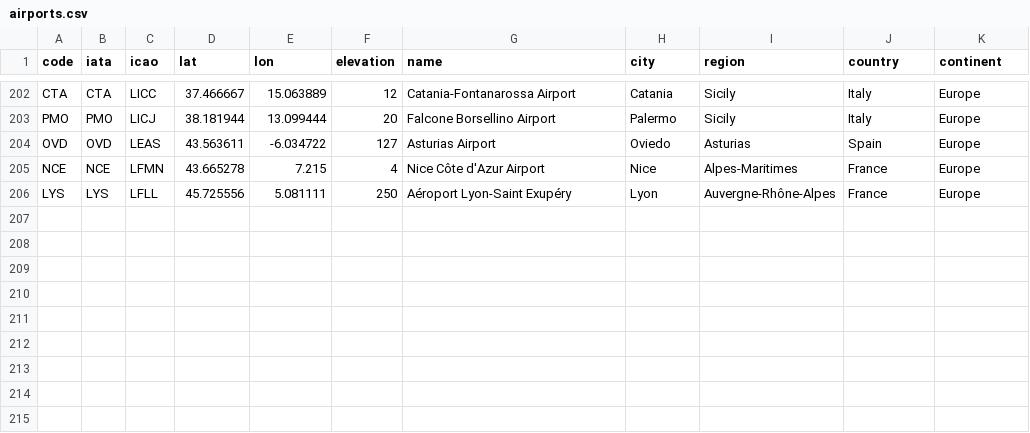
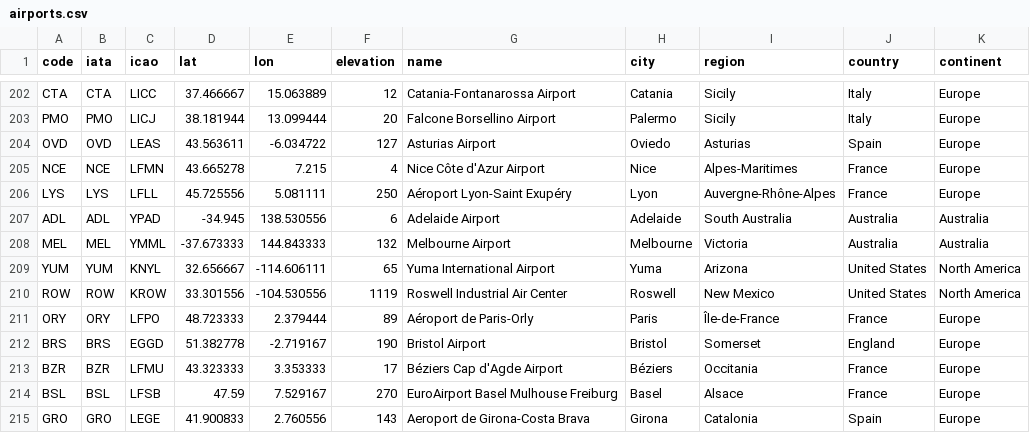
Before and after one commit to rccreswell/flightmaps, a CSV file: data/airports.csv, drawn as a sheet; only a part is shown, gaps mark what is left out; the diff names each change by its address in the sheet, - before the commit and + after, or states it on an @@ line.

Commit message:
Update airports.csv

```diff
--- a/data/airports.csv
+++ b/data/airports.csv
+row 207: ADL | ADL | YPAD | -34.945 | 138.530556 | 6 | Adelaide Airport | Adelaide | South Australia | Australia | Australia
+row 208: MEL | MEL | YMML | -37.673333 | 144.843333 | 132 | Melbourne Airport | Melbourne | Victoria | Australia | Australia
+row 209: YUM | YUM | KNYL | 32.656667 | -114.606111 | 65 | Yuma International Airport | Yuma | Arizona | United States | North America
+row 210: ROW | ROW | KROW | 33.301556 | -104.530556 | 1119 | Roswell Industrial Air Center | Roswell | New Mexico | United States | North America
+row 211: ORY | ORY | LFPO | 48.723333 | 2.379444 | 89 | Aéroport de Paris-Orly | Paris | Île-de-France | France | Europe
+row 212: BRS | BRS | EGGD | 51.382778 | -2.719167 | 190 | Bristol Airport | Bristol | Somerset | England | Europe
+row 213: BZR | BZR | LFMU | 43.323333 | 3.353333 | 17 | Béziers Cap d'Agde Airport | Béziers | Occitania | France | Europe
+row 214: BSL | BSL | LFSB | 47.59 | 7.529167 | 270 | EuroAirport Basel Mulhouse Freiburg | Basel | Alsace | France | Europe
+row 215: GRO | GRO | LEGE | 41.900833 | 2.760556 | 143 | Aeroport de Girona-Costa Brava | Girona | Catalonia | Spain | Europe
```
